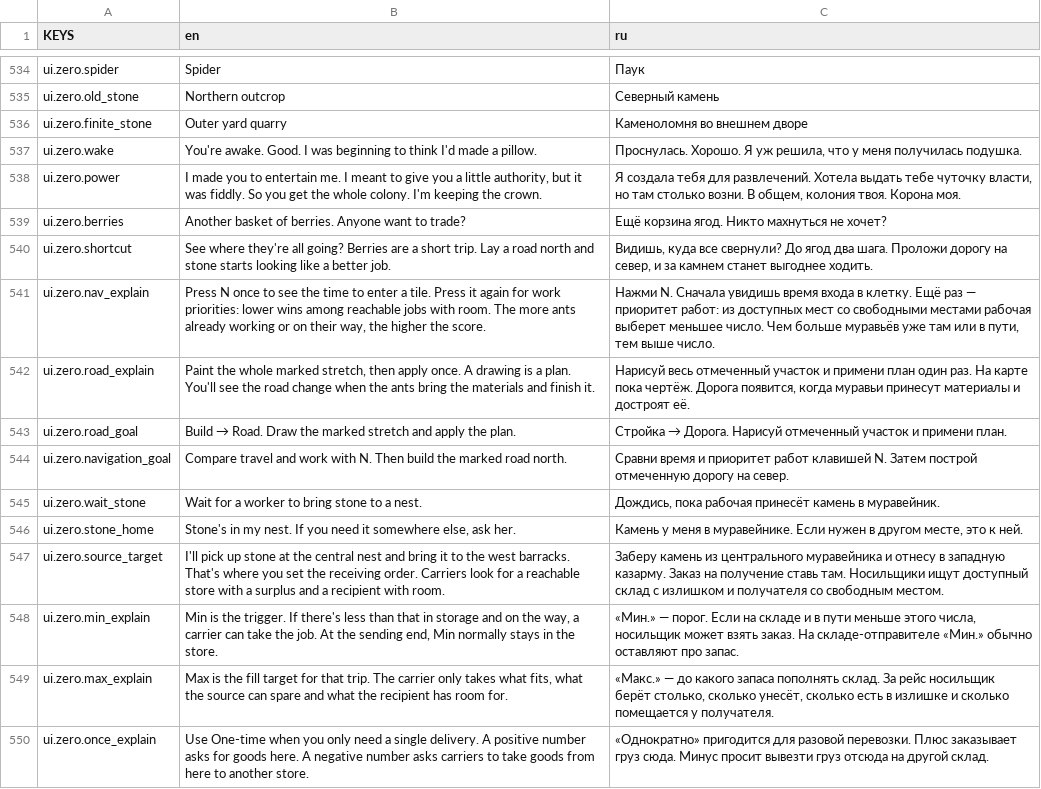
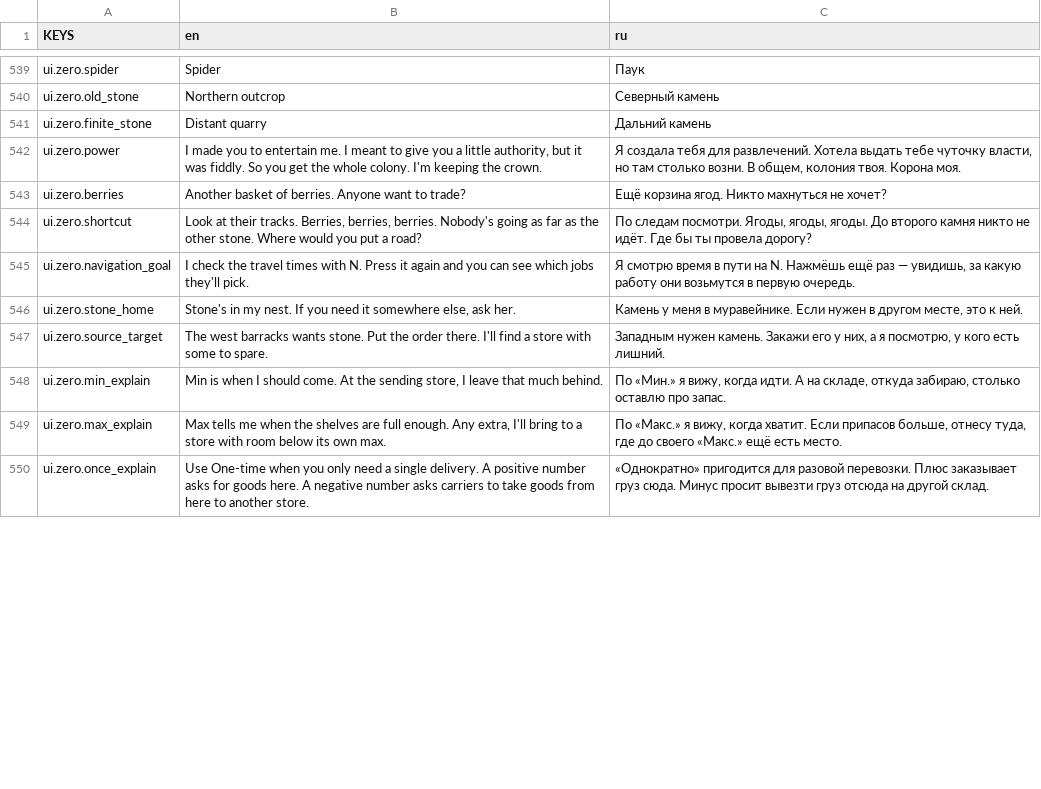
Before and after one commit to Vtorye/Proximity_Archipelago, a CSV file: language/keys.csv, drawn as a sheet; only a part is shown, gaps mark what is left out; the diff covers the shown part only.

```diff
--- a/language/keys.csv
+++ b/language/keys.csv
@@ -535,16 +540,11 @@ ui.zero.spider,"Spider","Паук"
 ui.zero.old_stone,"Northern outcrop","Северный камень"
-ui.zero.finite_stone,"Outer yard quarry","Каменоломня во внешнем дворе"
-ui.zero.wake,"You're awake. Good. I was beginning to think I'd made a pillow.","Проснулась. Хорошо. Я уж решила, что у меня получилась подушка."
+ui.zero.finite_stone,"Distant quarry","Дальний камень"
 ui.zero.power,"I made you to entertain me. I meant to give you a little authority, but it was fiddly. So you get the whole colony. I'm keeping the crown.","Я создала тебя для развлечений. Хотела выдать тебе чуточку власти, но там столько возни. В общем, колония твоя. Корона моя."
 ui.zero.berries,"Another basket of berries. Anyone want to trade?","Ещё корзина ягод. Никто махнуться не хочет?"
-ui.zero.shortcut,"See where they're all going? Berries are a short trip. Lay a road north and stone starts looking like a better job.","Видишь, куда все свернули? До ягод два шага. Проложи дорогу на север, и за камнем станет выгоднее ходить."
-ui.zero.nav_explain,"Press N once to see the time to enter a tile. Press it again for work priorities: lower wins among reachable jobs with room. The more ants already working or on their way, the higher the score.","Нажми N. Сначала увидишь время входа в клетку. Ещё раз — приоритет работ: из доступных мест со свободными местами рабочая выберет меньшее число. Чем больше муравьёв уже там или в пути, тем выше число."
-ui.zero.road_explain,"Paint the whole marked stretch, then apply once. A drawing is a plan. You'll see the road change when the ants bring the materials and finish it.","Нарисуй весь отмеченный участок и примени план один раз. На карте пока чертёж. Дорога появится, когда муравьи принесут материалы и достроят её."
-ui.zero.road_goal,"Build → Road. Draw the marked stretch and apply the plan.","Стройка → Дорога. Нарисуй отмеченный участок и примени план."
-ui.zero.navigation_goal,"Compare travel and work with N. Then build the marked road north.","Сравни время и приоритет работ клавишей N. Затем построй отмеченную дорогу на север."
-ui.zero.wait_stone,"Wait for a worker to bring stone to a nest.","Дождись, пока рабочая принесёт камень в муравейник."
+ui.zero.shortcut,"Look at their tracks. Berries, berries, berries. Nobody's going as far as the other stone. Where would you put a road?","По следам посмотри. Ягоды, ягоды, ягоды. До второго камня никто не идёт. Где бы ты провела дорогу?"
+ui.zero.navigation_goal,"I check the travel times with N. Press it again and you can see which jobs they'll pick.","Я смотрю время в пути на N. Нажмёшь ещё раз — увидишь, за какую работу они возьмутся в первую очередь."
 ui.zero.stone_home,"Stone's in my nest. If you need it somewhere else, ask her.","Камень у меня в муравейнике. Если нужен в другом месте, это к ней."
-ui.zero.source_target,"I'll pick up stone at the central nest and bring it to the west barracks. That's where you set the receiving order. Carriers look for a reachable store with a surplus and a recipient with room.","Заберу камень из центрального муравейника и отнесу в западную казарму. Заказ на получение ставь там. Носильщики ищут доступный склад с излишком и получателя со свободным местом."
-ui.zero.min_explain,"Min is the trigger. If there's less than that in storage and on the way, a carrier can take the job. At the sending end, Min normally stays in the store.","«Мин.» — порог. Если на складе и в пути меньше этого числа, носильщик может взять заказ. На складе-отправителе «Мин.» обычно оставляют про запас."
-ui.zero.max_explain,"Max is the fill target for that trip. The carrier only takes what fits, what the source can spare and what the recipient has room for.","«Макс.» — до какого запаса пополнять склад. За рейс носильщик берёт столько, сколько унесёт, сколько есть в излишке и сколько помещается у получателя."
+ui.zero.source_target,"The west barracks wants stone. Put the order there. I'll find a store with some to spare.","Западным нужен камень. Закажи его у них, а я посмотрю, у кого есть лишний."
+ui.zero.min_explain,"Min is when I should come. At the sending store, I leave that much behind.","По «Мин.» я вижу, когда идти. А на складе, откуда забираю, столько оставлю про запас."
+ui.zero.max_explain,"Max tells me when the shelves are full enough. Any extra, I'll bring to a store with room below its own max.","По «Макс.» я вижу, когда хватит. Если припасов больше, отнесу туда, где до своего «Макс.» ещё есть место."
 ui.zero.once_explain,"Use One-time when you only need a single delivery. A positive number asks for goods here. A negative number asks carriers to take goods from here to another store.","«Однократно» пригодится для разовой перевозки. Плюс заказывает груз сюда. Минус просит вывезти груз отсюда на другой склад."
```
Also changed, not shown: 20 added rows, 1 removed row and 18 edited cells elsewhere in this file, 45 other files.
